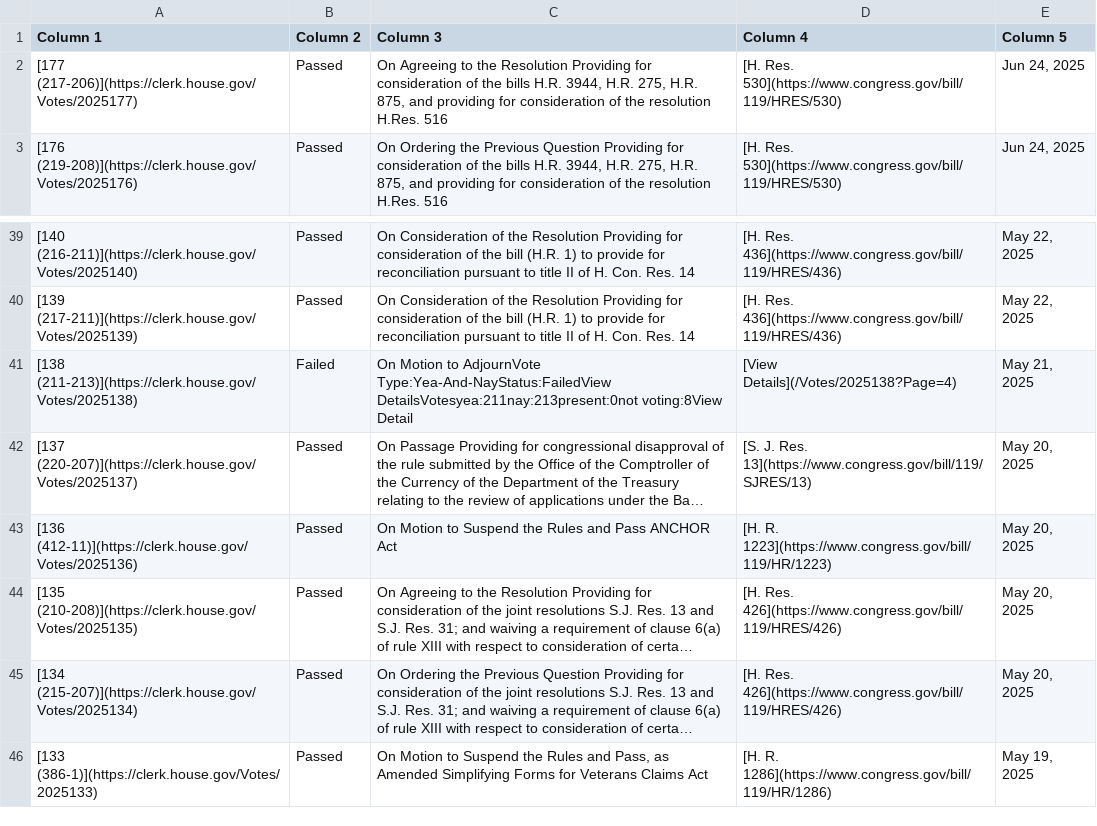
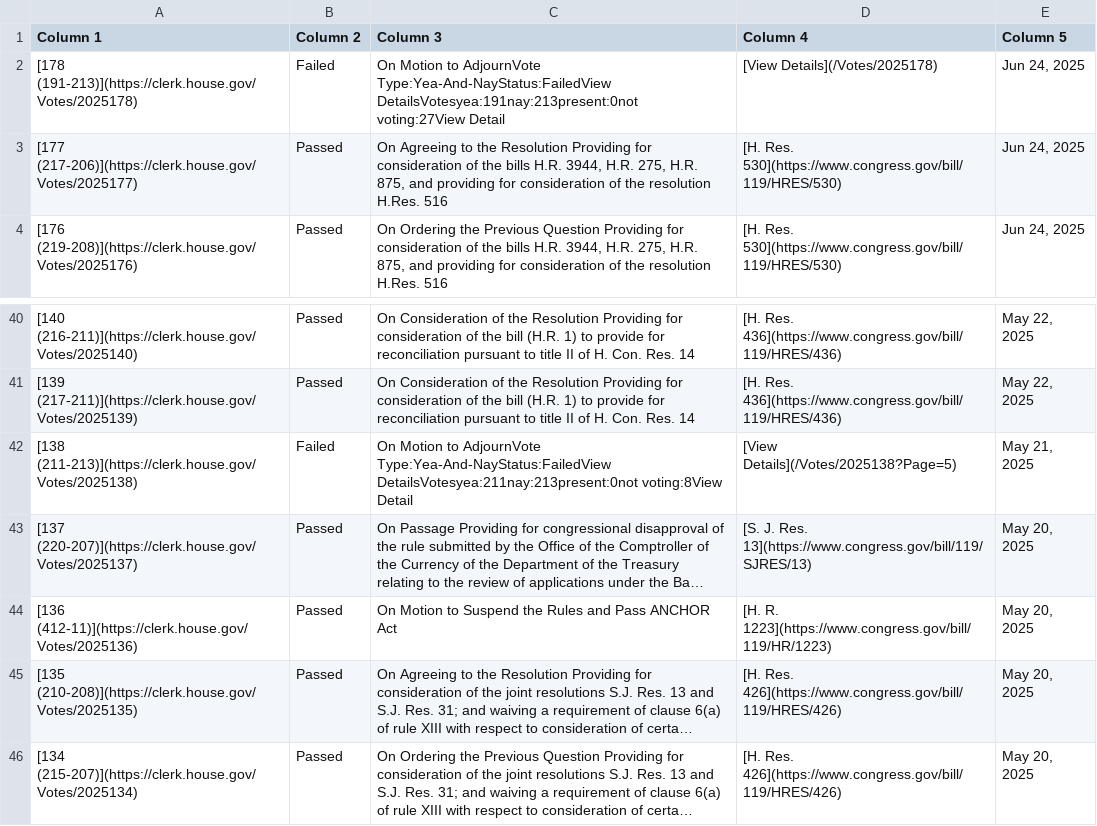
Before and after one commit to aomiller21/House_Votes, a CSV file: votes.csv, drawn as a sheet; only a part is shown, gaps mark what is left out; the shorter side is filled out with more unchanged rows; long unchanged cells end in …; addresses are those after the commit; the diff names each change by its address in the sheet, - before the commit and + after, or states it on an @@ line.

```diff
--- a/votes.csv
+++ b/votes.csv
+row 2: [178 (191-213)](https://clerk.house.gov/Votes/2025178) | Failed | On Motion to AdjournVote Type:Yea-And-NayStatus:FailedView DetailsVotesyea:191nay:213present:0not voting:27View Detail | [View Details](/Votes/2025178) | Jun 24, 2025
-D42 (Column 4): [View Details](/Votes/2025138?Page=4)
+D42 (Column 4): [View Details](/Votes/2025138?Page=5)
```
